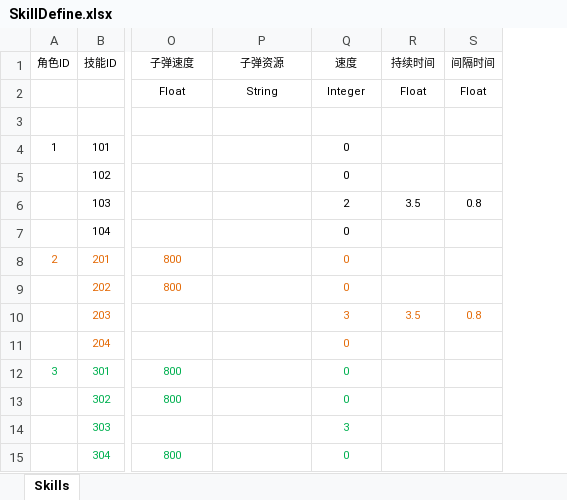
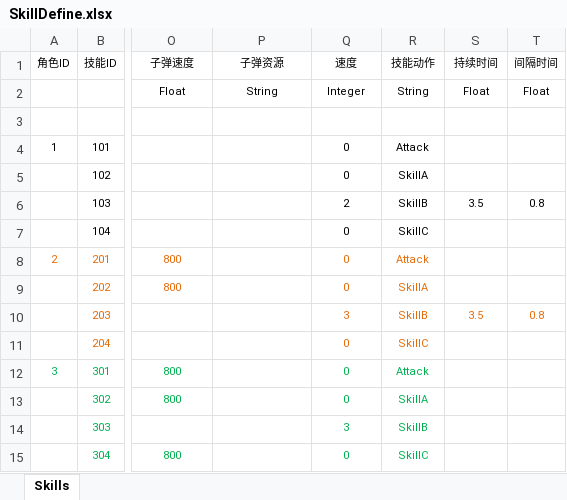
Before and after one commit to easilyid/Mymmo, an Excel workbook: Src/Data/Tables/SkillDefine.xlsx, sheet Skills, drawn as a sheet; only a part is shown, gaps mark what is left out; values as stored, in another font and other column widths than the file's, no borders; table styles not drawn; the diff names each change by its address in the sheet, - before the commit and + after, or states it on an @@ line.

```diff
--- a/Src/Data/Tables/SkillDefine.xlsx (sheet Skills)
+++ b/Src/Data/Tables/SkillDefine.xlsx (sheet Skills)
+column R (技能动作), rows 2-15: String | SkillAnim | Attack | SkillA | SkillB | SkillC | Attack | SkillA | SkillB | SkillC | Attack | SkillA | SkillB | SkillC
```
Also changed, not shown: 36 other files.
